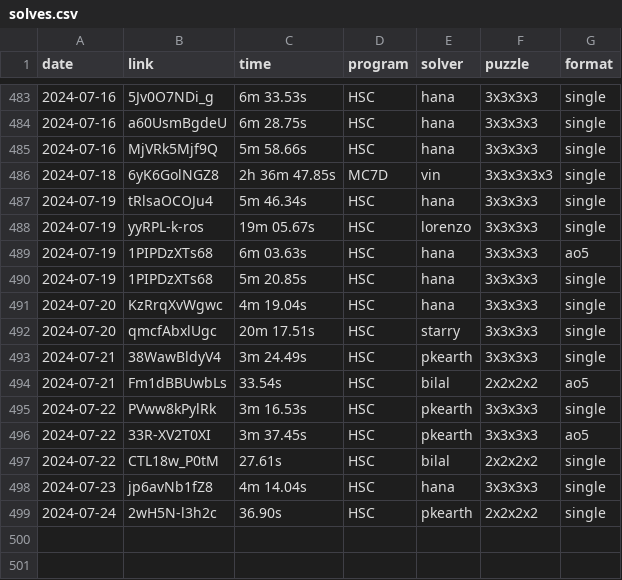
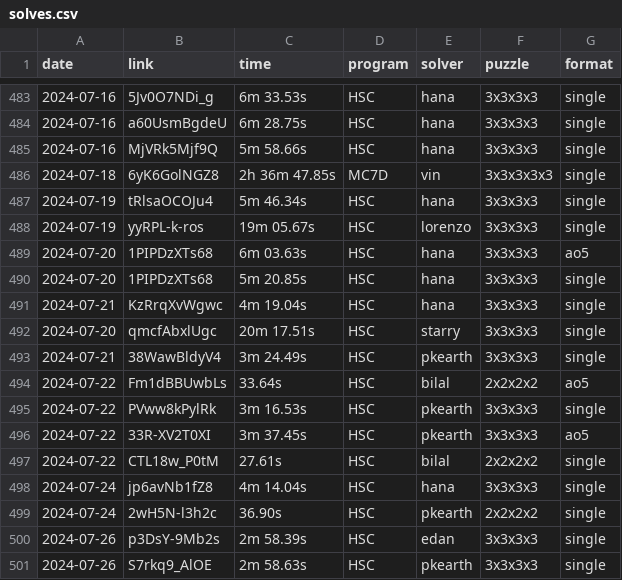
Before and after one commit to Hypercubers/hypercubing.xyz, a CSV file: leaderboards/solves.csv, drawn as a sheet; only a part is shown, gaps mark what is left out.

Commit message:
new solves, fix date of old solve

```diff
--- a/leaderboards/solves.csv
+++ b/leaderboards/solves.csv
@@ -488,8 +488,8 @@ date,       link,                  time, program,   solver,             puzzle,
 2024-07-19, yyRPL-k-ros,      19m 05.67s, HSC,      lorenzo,            3x3x3x3, single
-2024-07-19, 1PIPDzXTs68,       6m 03.63s, HSC,      hana,               3x3x3x3, ao5
-2024-07-19, 1PIPDzXTs68,       5m 20.85s, HSC,      hana,               3x3x3x3, single
-2024-07-20, KzRrqXvWgwc,       4m 19.04s, HSC,      hana,               3x3x3x3, single
+2024-07-20, 1PIPDzXTs68,       6m 03.63s, HSC,      hana,               3x3x3x3, ao5
+2024-07-20, 1PIPDzXTs68,       5m 20.85s, HSC,      hana,               3x3x3x3, single
+2024-07-21, KzRrqXvWgwc,       4m 19.04s, HSC,      hana,               3x3x3x3, single
 2024-07-20, qmcfAbxlUgc,      20m 17.51s, HSC,      starry,             3x3x3x3, single
 2024-07-21, 38WawBldyV4,       3m 24.49s, HSC,      pkearth,            3x3x3x3, single
-2024-07-21, Fm1dBBUwbLs,          33.54s, HSC,      bilal,              2x2x2x2, ao5
+2024-07-22, Fm1dBBUwbLs,          33.64s, HSC,      bilal,              2x2x2x2, ao5
 2024-07-22, PVww8kPylRk,       3m 16.53s, HSC,      pkearth,            3x3x3x3, single
@@ -497,3 +497,5 @@ date,       link,                  time, program,   solver,             puzzle,
 2024-07-22, CTL18w_P0tM,          27.61s, HSC,      bilal,              2x2x2x2, single
-2024-07-23, jp6avNb1fZ8,       4m 14.04s, HSC,      hana,               3x3x3x3, single
+2024-07-24, jp6avNb1fZ8,       4m 14.04s, HSC,      hana,               3x3x3x3, single
 2024-07-24, 2wH5N-l3h2c,          36.90s, HSC,      pkearth,            2x2x2x2, single
+2024-07-26, p3DsY-9Mb2s,       2m 58.39s, HSC,      edan,               3x3x3x3, single
+2024-07-26, S7rkq9_AlOE,       2m 58.63s, HSC,      pkearth,            3x3x3x3, single
```
